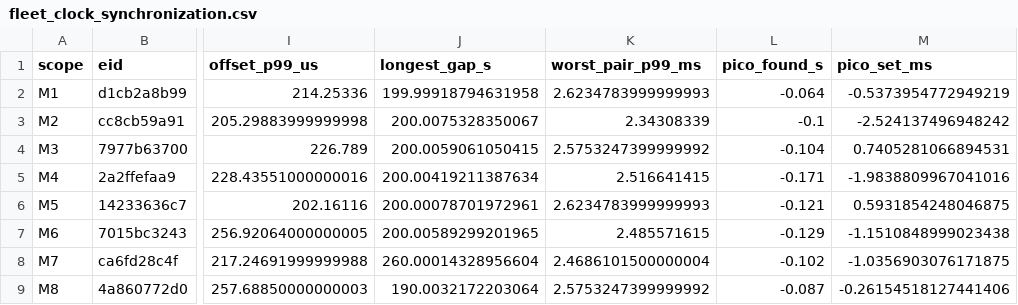
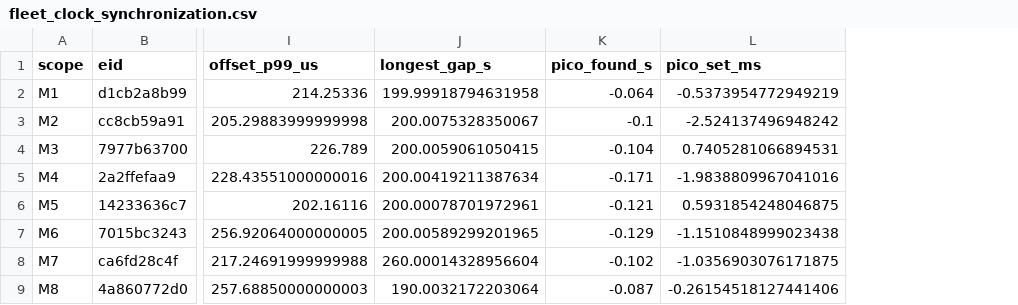
Before and after one commit to Trappy-Scopes/trappyframe, a CSV file: calibrations/results/fleet_clock_synchronization.csv, drawn as a sheet; only a part is shown, gaps mark what is left out; the diff names each change by its address in the sheet, - before the commit and + after, or states it on an @@ line.

```diff
--- a/calibrations/results/fleet_clock_synchronization.csv
+++ b/calibrations/results/fleet_clock_synchronization.csv
-column K (worst_pair_p99_ms), rows 2-9: 2.6234783999999993 | 2.34308339 | 2.5753247399999992 | 2.516641415 | 2.6234783999999993 | 2.485571615 | 2.4686101500000004 | 2.5753247399999992
```
Also changed, not shown: 1 other file.
